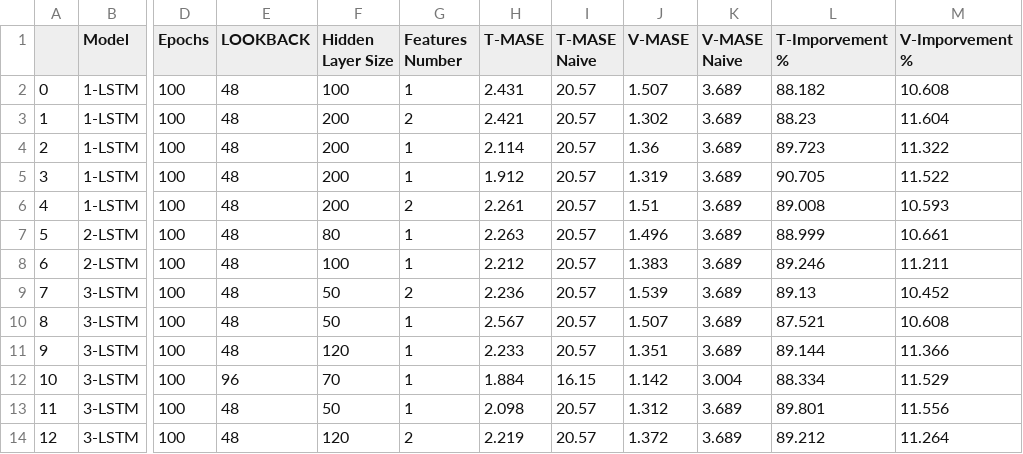
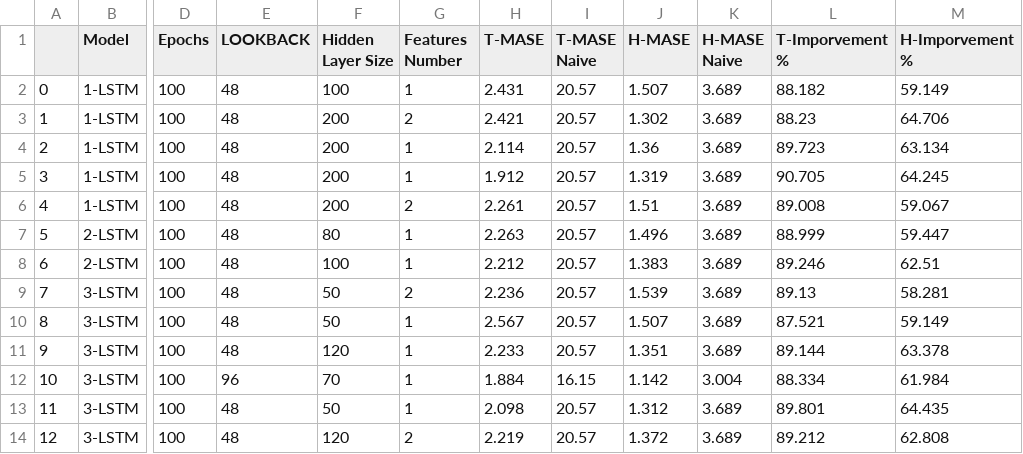
Before and after one commit to yamen23ali/m4-lstm, a CSV file: models/point_predictions/comparsion.csv, drawn as a sheet; only a part is shown, gaps mark what is left out; the diff names each change by its address in the sheet, - before the commit and + after, or states it on an @@ line.

```diff
--- a/models/point_predictions/comparsion.csv
+++ b/models/point_predictions/comparsion.csv
-J1: V-MASE
+J1: H-MASE
-K1: V-MASE Naive
+K1: H-MASE Naive
-M1: V-Imporvement %
+M1: H-Imporvement %
-M2 (H-Imporvement %): 10.608
+M2 (H-Imporvement %): 59.149
-M3 (H-Imporvement %): 11.604
+M3 (H-Imporvement %): 64.706
-M4 (H-Imporvement %): 11.322
+M4 (H-Imporvement %): 63.134
-M5 (H-Imporvement %): 11.522
+M5 (H-Imporvement %): 64.245
-M6 (H-Imporvement %): 10.593
+M6 (H-Imporvement %): 59.067
-M7 (H-Imporvement %): 10.661
+M7 (H-Imporvement %): 59.447
-M8 (H-Imporvement %): 11.211
+M8 (H-Imporvement %): 62.51
-M9 (H-Imporvement %): 10.452
+M9 (H-Imporvement %): 58.281
-M10 (H-Imporvement %): 10.608
+M10 (H-Imporvement %): 59.149
-M11 (H-Imporvement %): 11.366
+M11 (H-Imporvement %): 63.378
-M12 (H-Imporvement %): 11.529
+M12 (H-Imporvement %): 61.984
-M13 (H-Imporvement %): 11.556
+M13 (H-Imporvement %): 64.435
-M14 (H-Imporvement %): 11.264
+M14 (H-Imporvement %): 62.808
```
Also changed, not shown: models/kl_divergance/comparsion_point_predection.csv, 12 other files.
